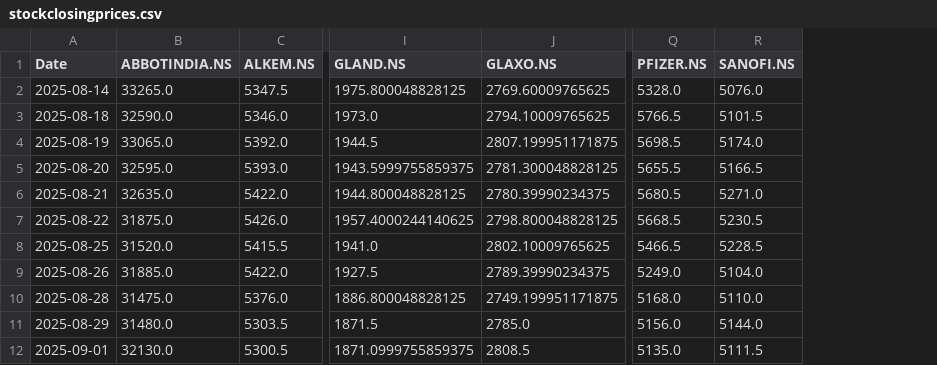
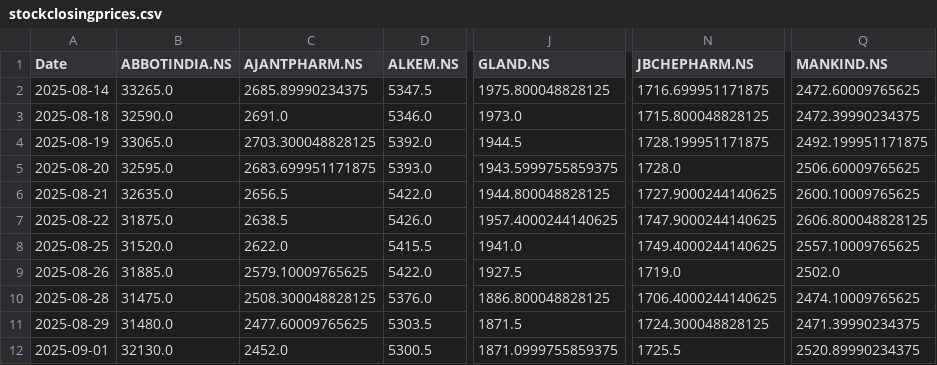
Before and after one commit to sajinzx/ClusterAnalysisRP, a CSV file: stockclosingprices.csv, drawn as a sheet; only a part is shown, gaps mark what is left out; removed rows and columns are numbered as before the commit, all else as after; the diff names each change by its address in the sheet, - before the commit and + after, or states it on an @@ line.

```diff
--- a/stockclosingprices.csv
+++ b/stockclosingprices.csv
+column C (AJANTPHARM.NS), rows 2-12: 2685.89990234375 | 2691.0 | 2703.300048828125 | 2683.699951171875 | 2656.5 | 2638.5 | 2622.0 | 2579.10009765625 | 2508.300048828125 | 2477.60009765625 | 2452.0
-column J (GLAXO.NS), rows 2-12: 2769.60009765625 | 2794.10009765625 | 2807.199951171875 | 2781.300048828125 | 2780.39990234375 | 2798.800048828125 | 2802.10009765625 | 2789.39990234375 | 2749.199951171875 | 2785.0 | 2808.5
+column N (JBCHEPHARM.NS), rows 2-12: 1716.699951171875 | 1715.800048828125 | 1728.199951171875 | 1728.0 | 1727.9000244140625 | 1747.9000244140625 | 1749.4000244140625 | 1719.0 | 1706.4000244140625 | 1724.300048828125 | 1725.5
+column Q (MANKIND.NS), rows 2-12: 2472.60009765625 | 2472.39990234375 | 2492.199951171875 | 2506.60009765625 | 2600.10009765625 | 2606.800048828125 | 2557.10009765625 | 2502.0 | 2474.10009765625 | 2471.39990234375 | 2520.89990234375
-column Q (PFIZER.NS), rows 2-12: 5328.0 | 5766.5 | 5698.5 | 5655.5 | 5680.5 | 5668.5 | 5466.5 | 5249.0 | 5168.0 | 5156.0 | 5135.0
-column R (SANOFI.NS), rows 2-12: 5076.0 | 5101.5 | 5174.0 | 5166.5 | 5271.0 | 5230.5 | 5228.5 | 5104.0 | 5110.0 | 5144.0 | 5111.5
```
Also changed, not shown: 8 other files.
